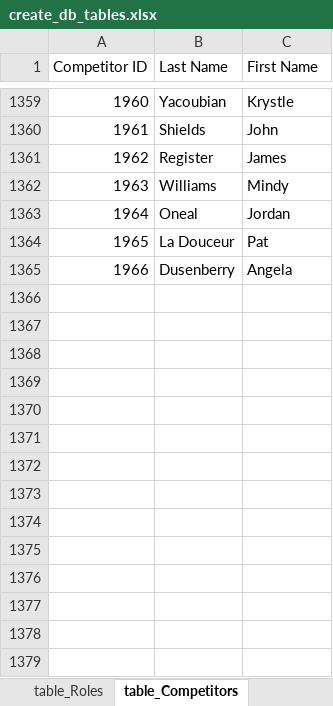
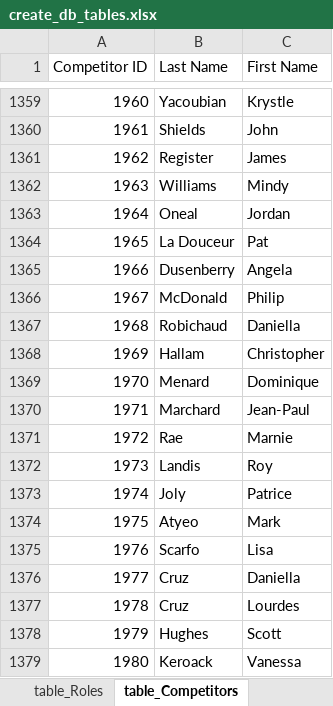
Before and after one commit to CTSTavarney/ctst-dev, an Excel workbook: create_db_tables/create_db_tables.xlsx, sheet table_Competitors, drawn as a sheet; only a part is shown, gaps mark what is left out; values as stored, in another font and other column widths than the file's, no borders; table styles not drawn; the diff names each change by its address in the sheet, - before the commit and + after, or states it on an @@ line.

```diff
--- a/create_db_tables/create_db_tables.xlsx (sheet table_Competitors)
+++ b/create_db_tables/create_db_tables.xlsx (sheet table_Competitors)
+row 1366: 1967 | McDonald | Philip
+row 1367: 1968 | Robichaud | Daniella
+row 1368: 1969 | Hallam | Christopher
+row 1369: 1970 | Menard | Dominique
+row 1370: 1971 | Marchard | Jean-Paul
+row 1371: 1972 | Rae | Marnie
+row 1372: 1973 | Landis | Roy
+row 1373: 1974 | Joly | Patrice
+row 1374: 1975 | Atyeo | Mark
+row 1375: 1976 | Scarfo | Lisa
+row 1376: 1977 | Cruz | Daniella
+row 1377: 1978 | Cruz | Lourdes
+row 1378: 1979 | Hughes | Scott
+row 1379: 1980 | Keroack | Vanessa
```
Also changed, not shown: sheet base_data, sheet table_Events, sheet table_Results, sheet table_Contests, sheet table_EventNames, sheet table_EventLocations, create_csv_new/power_query.xlsx, 35 other files.
